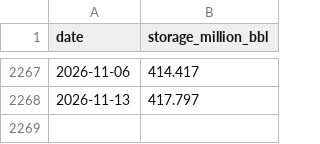
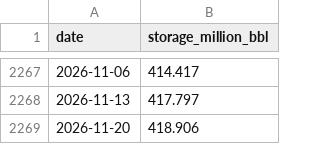
Before and after one commit to danielwork12121-lab/kalshi-commodity-forecaster, a CSV file: data/crude_storage_weekly.csv, drawn as a sheet; only a part is shown, gaps mark what is left out.

```diff
--- a/data/crude_storage_weekly.csv
+++ b/data/crude_storage_weekly.csv
@@ -2268 +2268,2 @@ date,storage_million_bbl
 2026-11-13,417.797
+2026-11-20,418.906
```
Also changed, not shown: data/miami_temp_daily.csv, data/nyc_temp_daily.csv, 5 other files.
